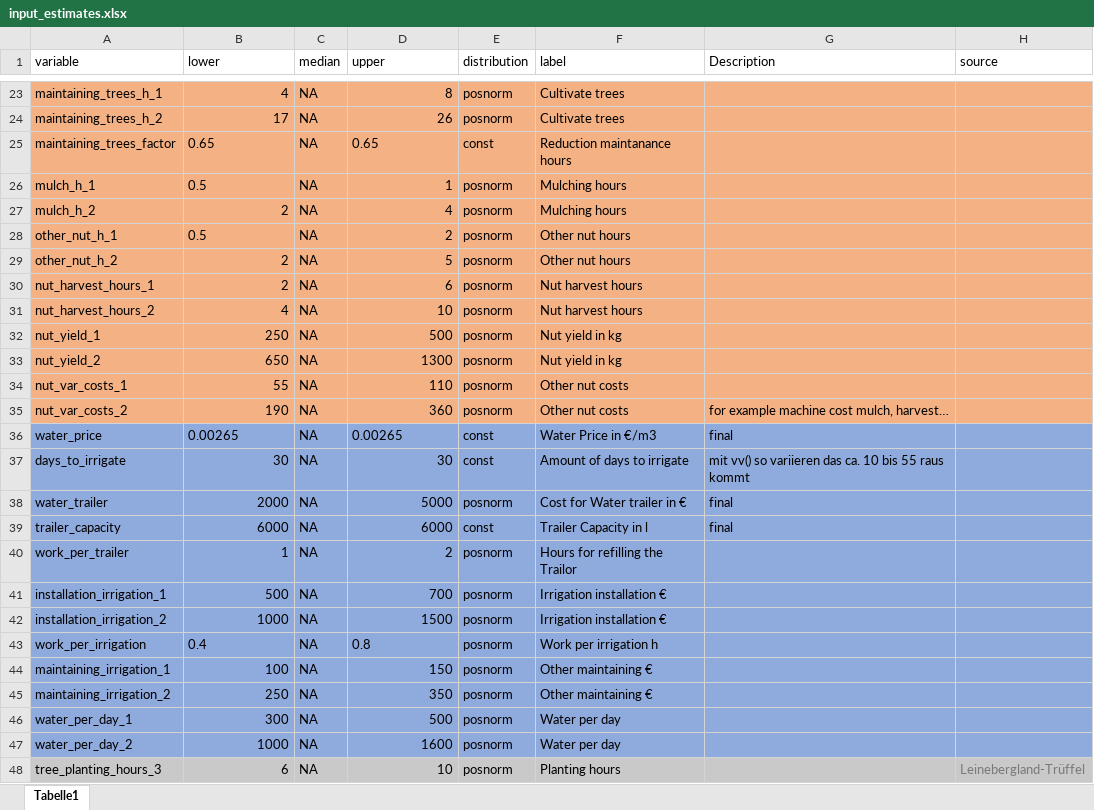
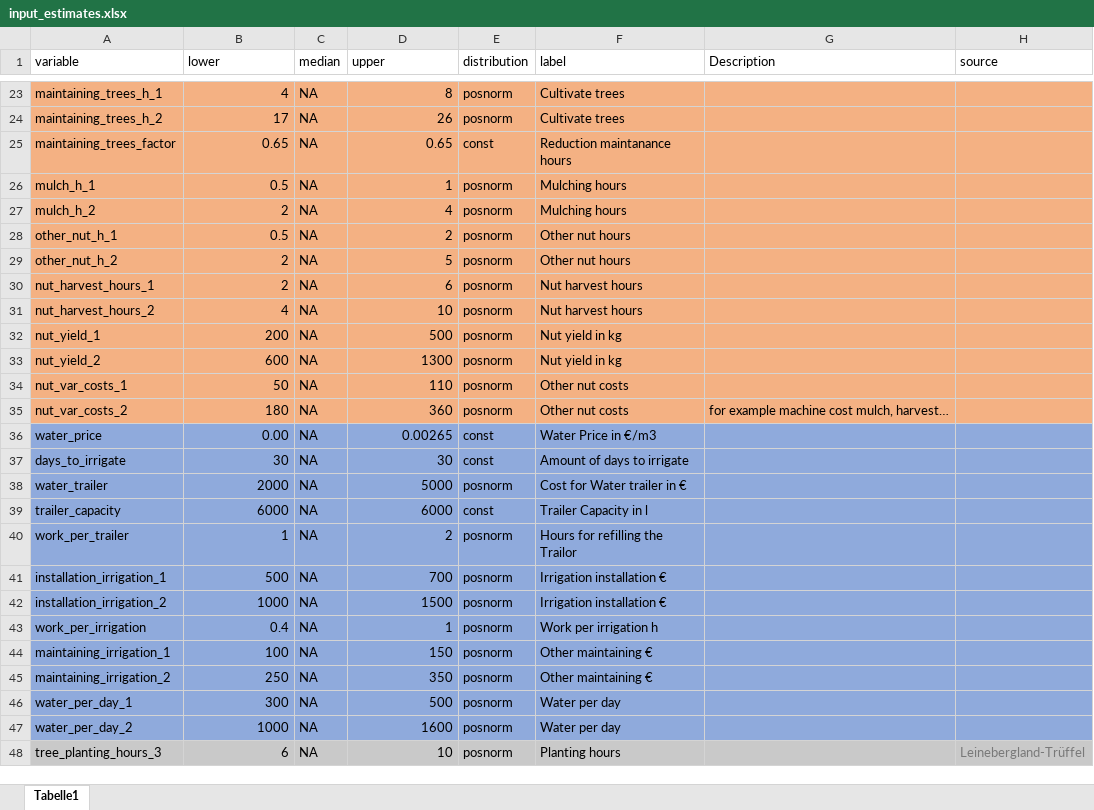
Before and after one commit to FreKuhl/Nuts_and_chicken, an Excel workbook: input_estimates.xlsx, sheet Tabelle1, drawn as a sheet; only a part is shown, gaps mark what is left out; values as stored, in another font and other column widths than the file's, no borders; the diff covers the shown part only; the diff names each change by its address in the sheet, - before the commit and + after, or states it on an @@ line.

```diff
--- a/input_estimates.xlsx (sheet Tabelle1)
+++ b/input_estimates.xlsx (sheet Tabelle1)
-B25:B26 alignment: left
+B25:B26 alignment: right
-D25 alignment: left
+D25 alignment: right
-B28 alignment: left
+B28 alignment: right
-B32 (lower): 250
+B32 (lower): 200
-B33 (lower): 650
+B33 (lower): 600
-B34 (lower): 55
+B34 (lower): 50
-B35 (lower): 190
+B35 (lower): 180
-B36 (lower): 0.00265
+B36 (lower): 0.00
-D36 alignment: left
+D36 alignment: right
-G36 (Description): final
+G36 (Description): (empty)
-G37 (Description): mit vv() so variieren das ca. 10 bis 55 raus kommt
+G37 (Description): (empty)
-G38:G39 (Description): final
+G38:G39 (Description): (empty)
-B43 alignment: left
+B43 alignment: right
-D43 (upper): 0.8
+D43 (upper): 1
```
Also changed, not shown: 14 edited cells elsewhere in this sheet, 1 other file.
